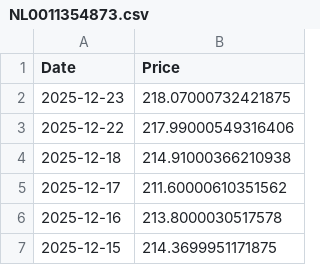
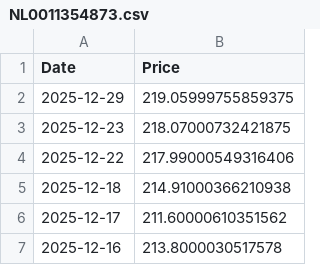
Before and after one commit to T1m-V/portfolio-data, a CSV file: prices/NL0011354873.csv, drawn as a sheet; only a part is shown; the shorter side is filled out with more unchanged rows.

```diff
--- a/prices/NL0011354873.csv
+++ b/prices/NL0011354873.csv
@@ -1,2 +1,3 @@
 Date,Price
+2025-12-29,219.05999755859375
 2025-12-23,218.07000732421875
```
Also changed, not shown: prices/GB00BP6MXD84.csv, prices/NL0011354865.csv, 13 other files.
